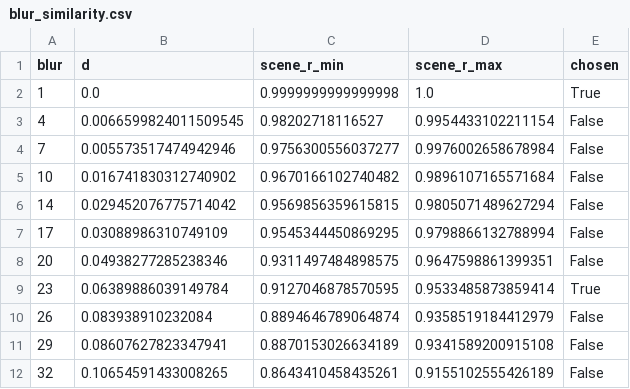
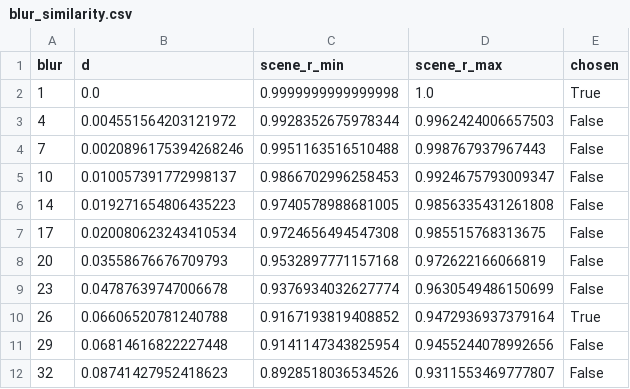
Before and after one commit to HalitBatuhanASLAN/DL-Project, a CSV file: results/visual_check/blur_similarity.csv, drawn as a sheet; only a part is shown; the diff covers the shown part only.

```diff
--- a/results/visual_check/blur_similarity.csv
+++ b/results/visual_check/blur_similarity.csv
@@ -2,11 +2,11 @@ blur,d,scene_r_min,scene_r_max,chosen
 1,0.0,0.9999999999999998,1.0,True
-4,0.0066599824011509545,0.98202718116527,0.9954433102211154,False
-7,0.005573517474942946,0.9756300556037277,0.9976002658678984,False
-10,0.016741830312740902,0.9670166102740482,0.9896107165571684,False
-14,0.029452076775714042,0.9569856359615815,0.9805071489627294,False
-17,0.03088986310749109,0.9545344450869295,0.9798866132788994,False
-20,0.04938277285238346,0.9311497484898575,0.9647598861399351,False
-23,0.06389886039149784,0.9127046878570595,0.9533485873859414,True
-26,0.083938910232084,0.8894646789064874,0.9358519184412979,False
-29,0.08607627823347941,0.8870153026634189,0.9341589200915108,False
-32,0.10654591433008265,0.8643410458435261,0.9155102555426189,False
+4,0.004551564203121972,0.9928352675978344,0.9962424006657503,False
+7,0.0020896175394268246,0.9951163516510488,0.998767937967443,False
+10,0.010057391772998137,0.9866702996258453,0.9924675793009347,False
+14,0.019271654806435223,0.9740578988681005,0.9856335431261808,False
+17,0.020080623243410534,0.9724656494547308,0.985515768313675,False
+20,0.03558676676709793,0.9532897771157168,0.972622166066819,False
+23,0.04787639747006678,0.9376934032627774,0.9630549486150699,False
+26,0.06606520781240788,0.9167193819408852,0.9472936937379164,True
+29,0.06814616822227448,0.9141147343825954,0.9455244078992656,False
+32,0.08741427952418623,0.8928518036534526,0.9311553469777807,False
```
Also changed, not shown: 15 edited cells elsewhere in this file, runs/index.csv, 14 other files.
